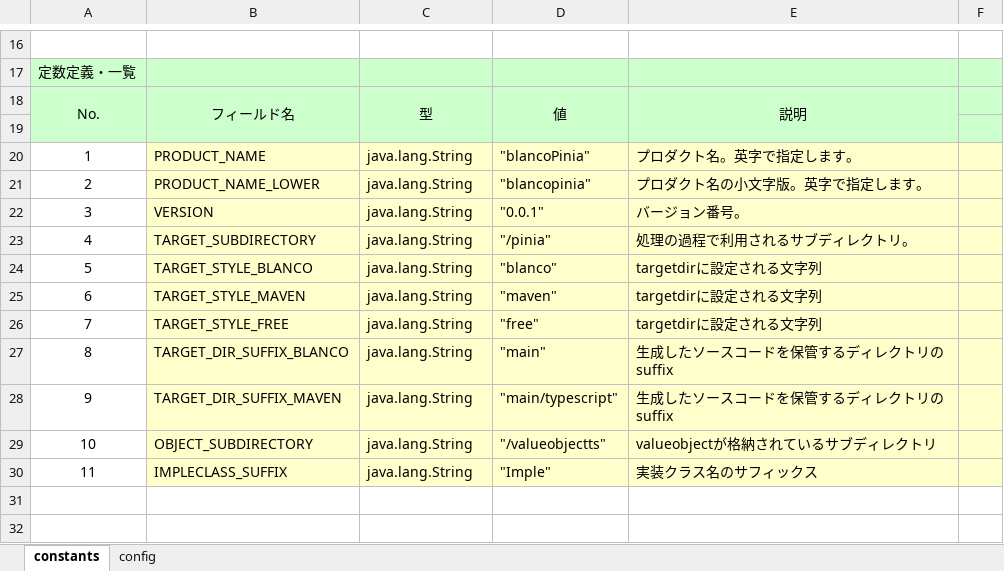
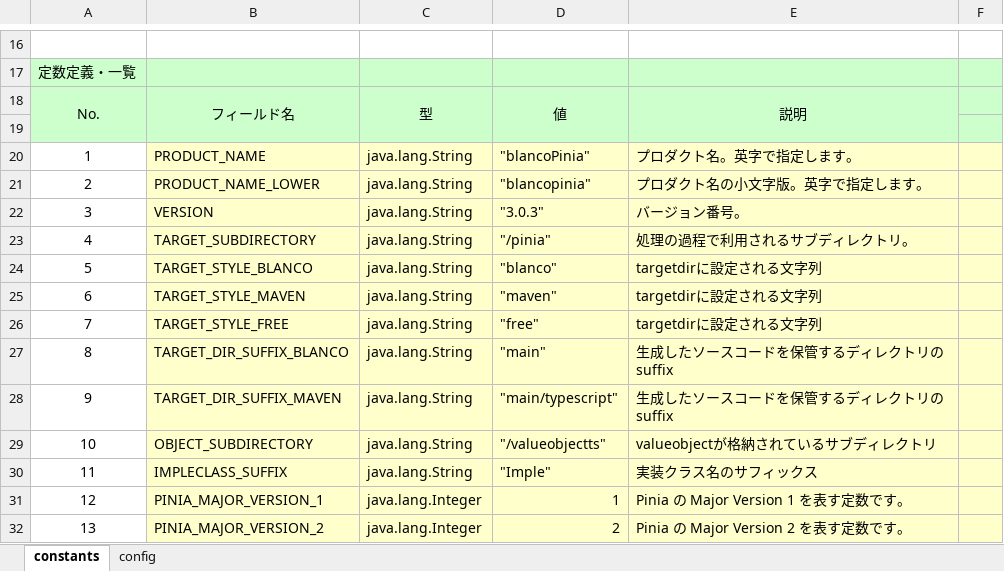
Before and after one commit to uedaueo/blancoPinia, an Excel workbook: meta/program/BlancoPiniaConstants.xlsx, sheet constants, drawn as a sheet; only a part is shown, gaps mark what is left out; values as stored, in another font and other column widths than the file's, no borders; the diff names each change by its address in the sheet, - before the commit and + after, or states it on an @@ line.

Commit message:
3.0.3 Implement supportedPiniaVersion option switch. Currently set it to 2 and getters style is change to pinia 2 style.

```diff
--- a/meta/program/BlancoPiniaConstants.xlsx (sheet constants)
+++ b/meta/program/BlancoPiniaConstants.xlsx (sheet constants)
-D22: "0.0.1"
+D22: "3.0.3"
+row 31: 12 | PINIA_MAJOR_VERSION_1 | java.lang.Integer | 1 | Pinia の Major Version 1 を表す定数です。
+row 32: 13 | PINIA_MAJOR_VERSION_2 | java.lang.Integer | 2 | Pinia の Major Version 2 を表す定数です。
```
Also changed, not shown: meta/program/BlancoPiniaTask.xlsx, 10 other files.
